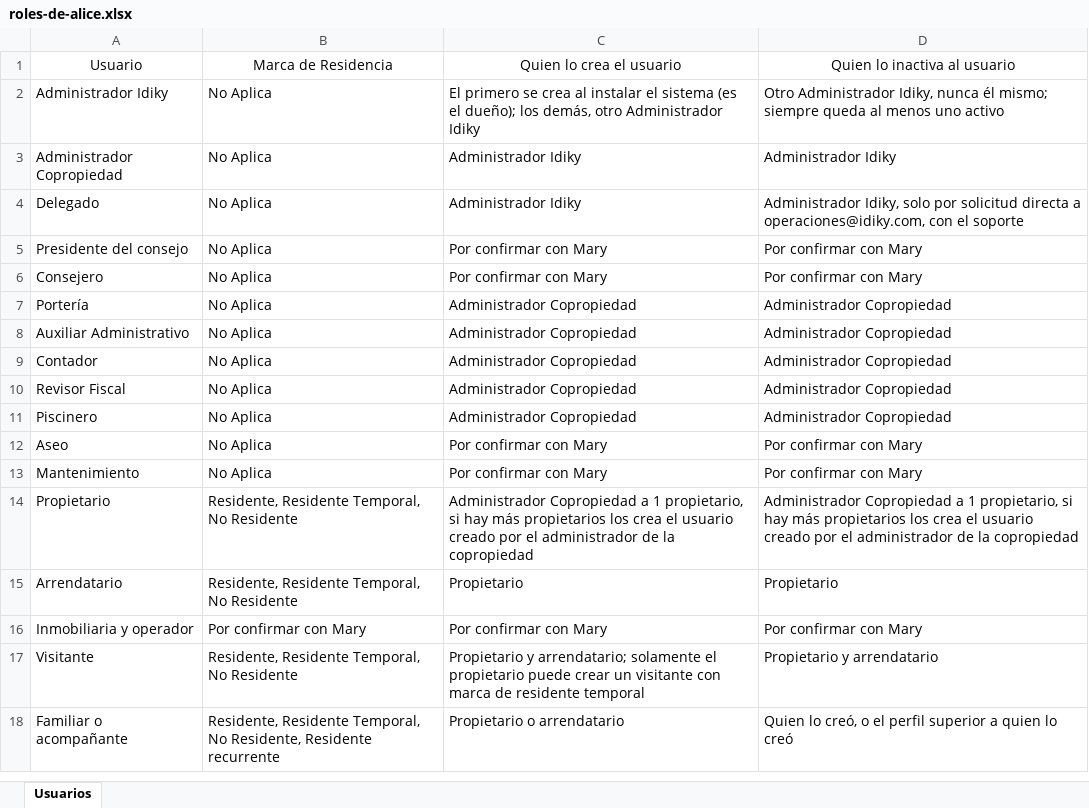
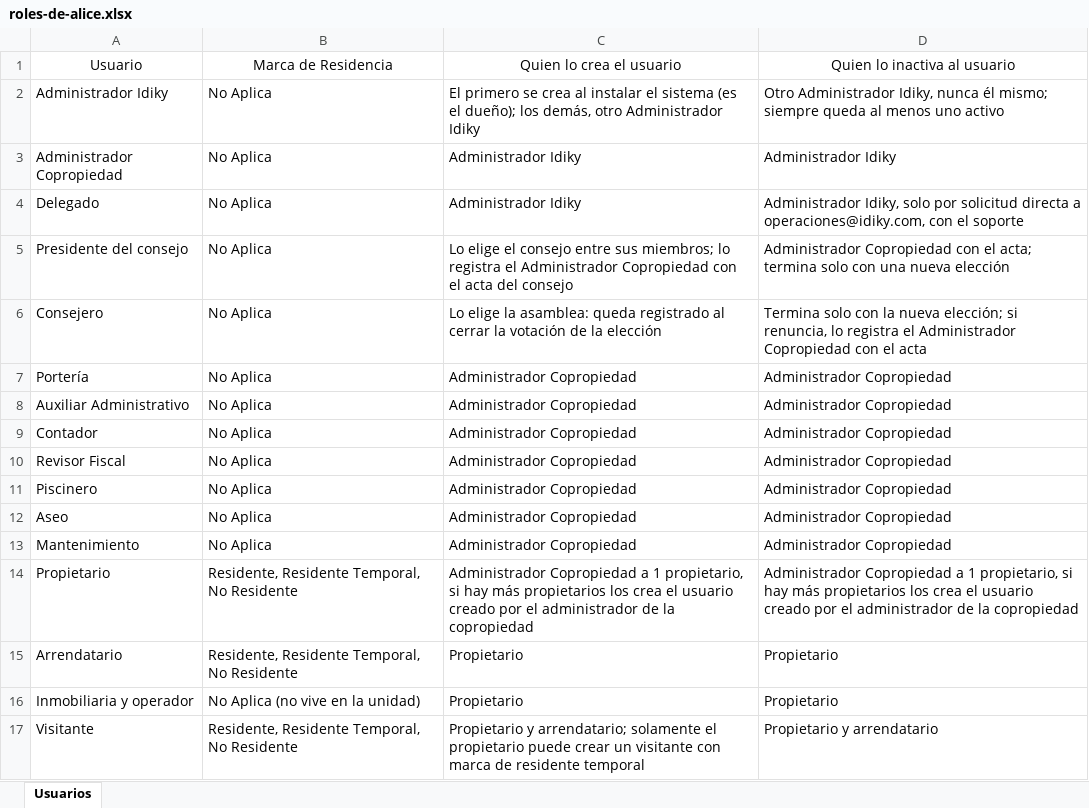
Before and after one commit to neuroneter/idiky, an Excel workbook: docs/recursos/roles-de-alice.xlsx, sheet Usuarios, drawn as a sheet; only a part is shown; the shorter side is filled out with more unchanged rows; values as stored, in another font and other column widths than the file's, no borders; the diff names each change by its address in the sheet, - before the commit and + after, or states it on an @@ line.

```diff
--- a/docs/recursos/roles-de-alice.xlsx (sheet Usuarios)
+++ b/docs/recursos/roles-de-alice.xlsx (sheet Usuarios)
-C5: Por confirmar con Mary
+C5: Lo elige el consejo entre sus miembros; lo registra el Administrador Copropiedad con el acta del consejo
-D5: Por confirmar con Mary
+D5: Administrador Copropiedad con el acta; termina solo con una nueva elección
-C6: Por confirmar con Mary
+C6: Lo elige la asamblea: queda registrado al cerrar la votación de la elección
-D6: Por confirmar con Mary
+D6: Termina solo con la nueva elección; si renuncia, lo registra el Administrador Copropiedad con el acta
-C12:C13: Por confirmar con Mary
+C12:C13: Administrador Copropiedad
-D12:D13: Por confirmar con Mary
+D12:D13: Administrador Copropiedad
-B16: Por confirmar con Mary
+B16: No Aplica (no vive en la unidad)
-C16: Por confirmar con Mary
+C16: Propietario
-D16: Por confirmar con Mary
+D16: Propietario
```
Also changed, not shown: 2 other files.
